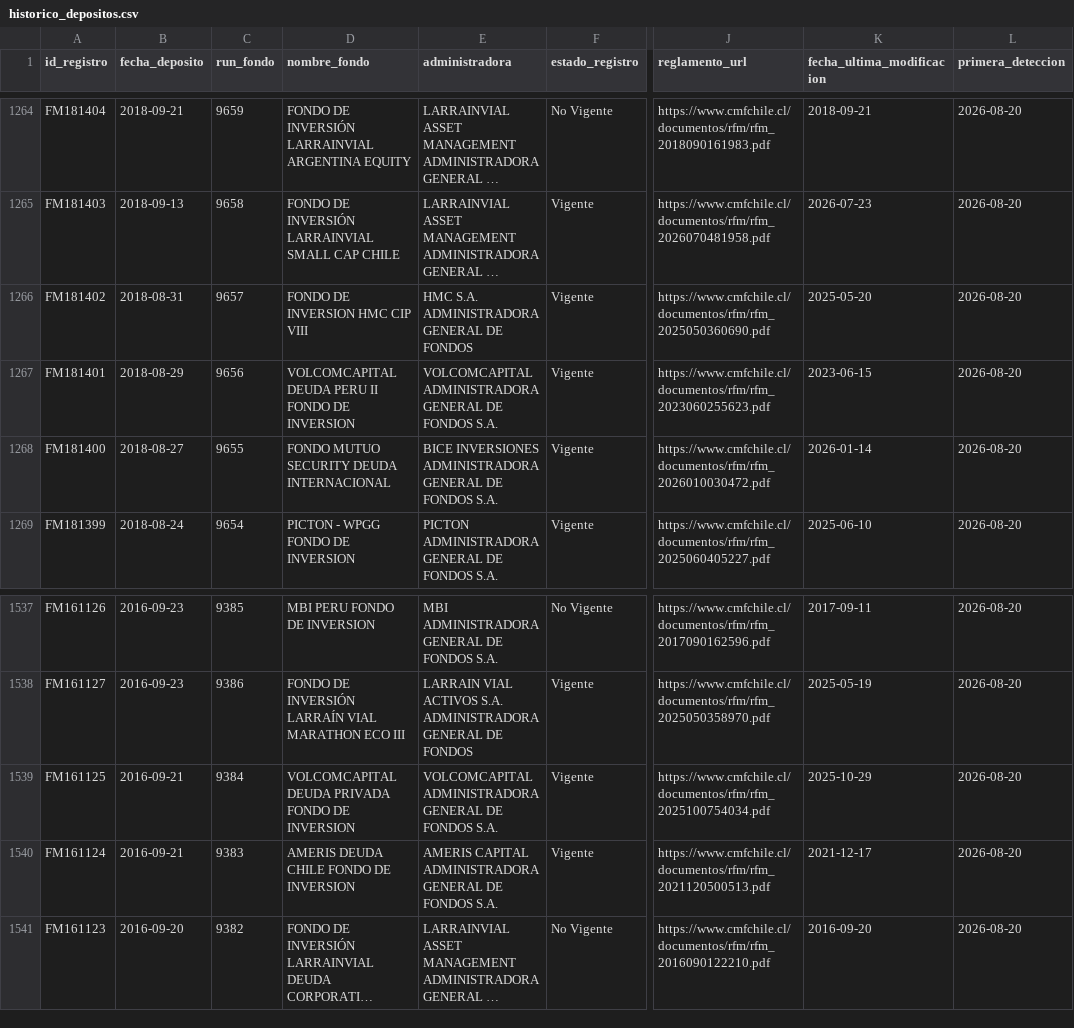
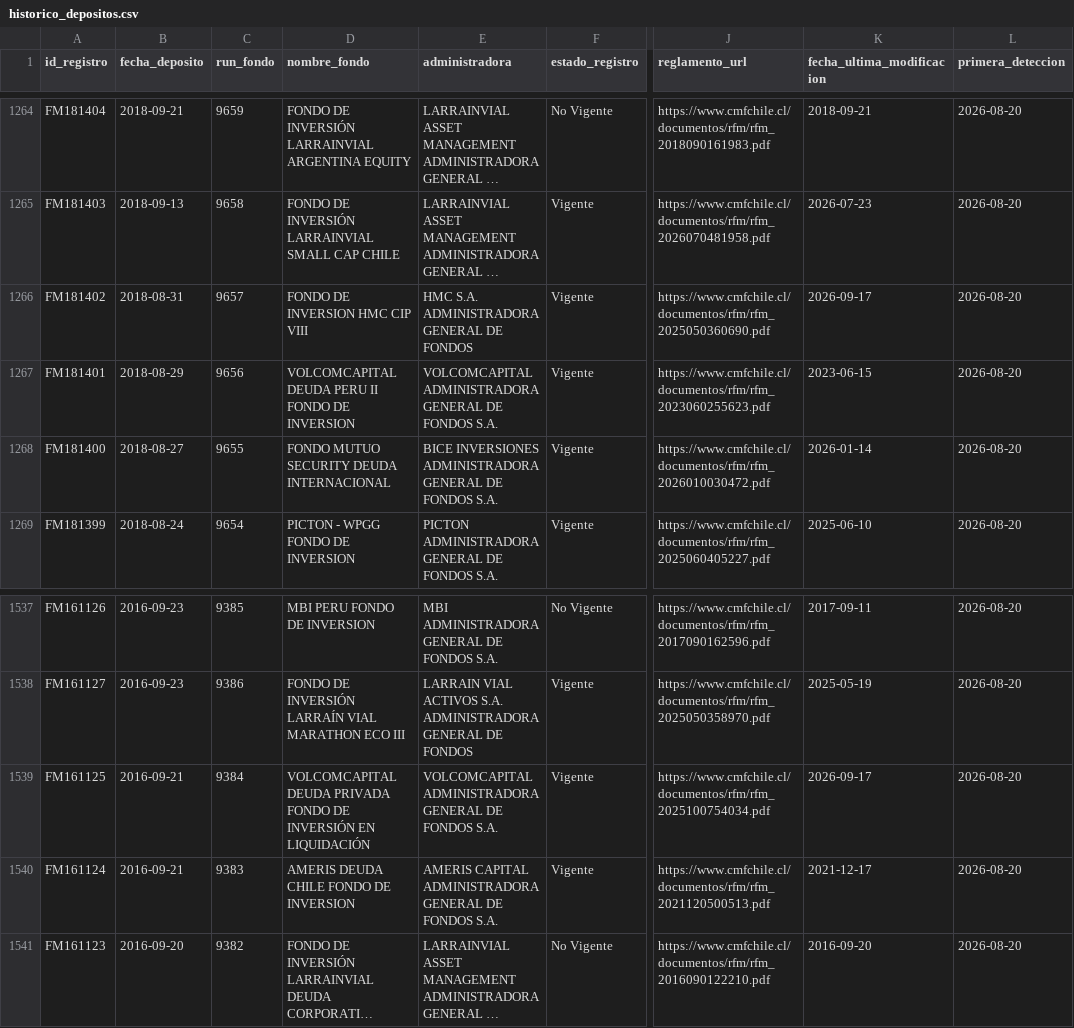
Before and after one commit to Cvmilo25/Deposito-de-fondos, a CSV file: data/historico_depositos.csv, drawn as a sheet; only a part is shown, gaps mark what is left out; long unchanged cells end in …; the diff names each change by its address in the sheet, - before the commit and + after, or states it on an @@ line.

```diff
--- a/data/historico_depositos.csv
+++ b/data/historico_depositos.csv
-K1266 (fecha_ultima_modificacion): 2025-05-20
+K1266 (fecha_ultima_modificacion): 2026-09-17
-D1539 (nombre_fondo): …FONDO DE INVERSION
+D1539 (nombre_fondo): …FONDO DE INVERSIÓN EN LIQUIDACIÓN
-K1539 (fecha_ultima_modificacion): 2025-10-29
+K1539 (fecha_ultima_modificacion): 2026-09-17
```
Also changed, not shown: docs/data/historico_depositos.csv, 2 other files.
